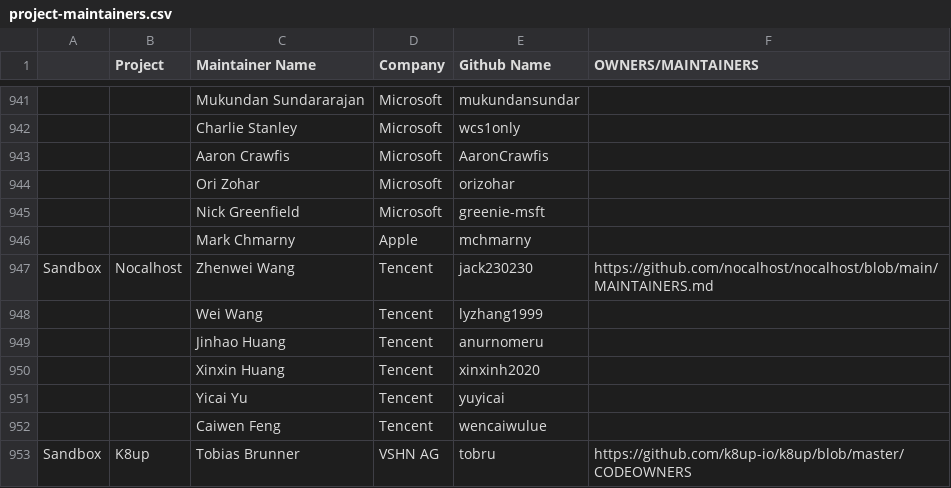
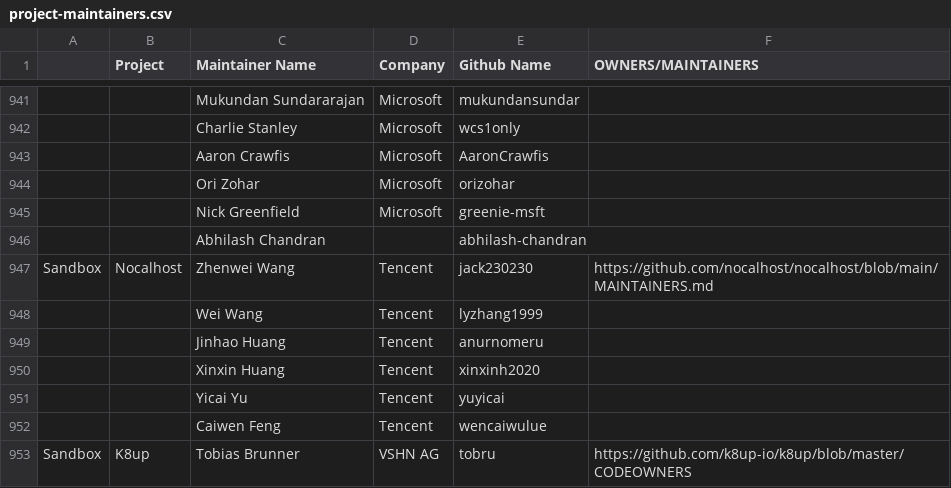
Before and after one commit to apreuavar6/cncf-foundation, a CSV file: project-maintainers.csv, drawn as a sheet; only a part is shown, gaps mark what is left out; removed rows and columns are numbered as before the commit, all else as after; the diff names each change by its address in the sheet, - before the commit and + after, or states it on an @@ line.

Commit message:
updating Dapr Maintainers
Signed-off-by: Mark Fussell <markfussell@gmail.com>

```diff
--- a/project-maintainers.csv
+++ b/project-maintainers.csv
-row 946:  |  | Mark Chmarny | Apple | mchmarny
+row 946:  |  | Abhilash Chandran |  | abhilash-chandran
```
